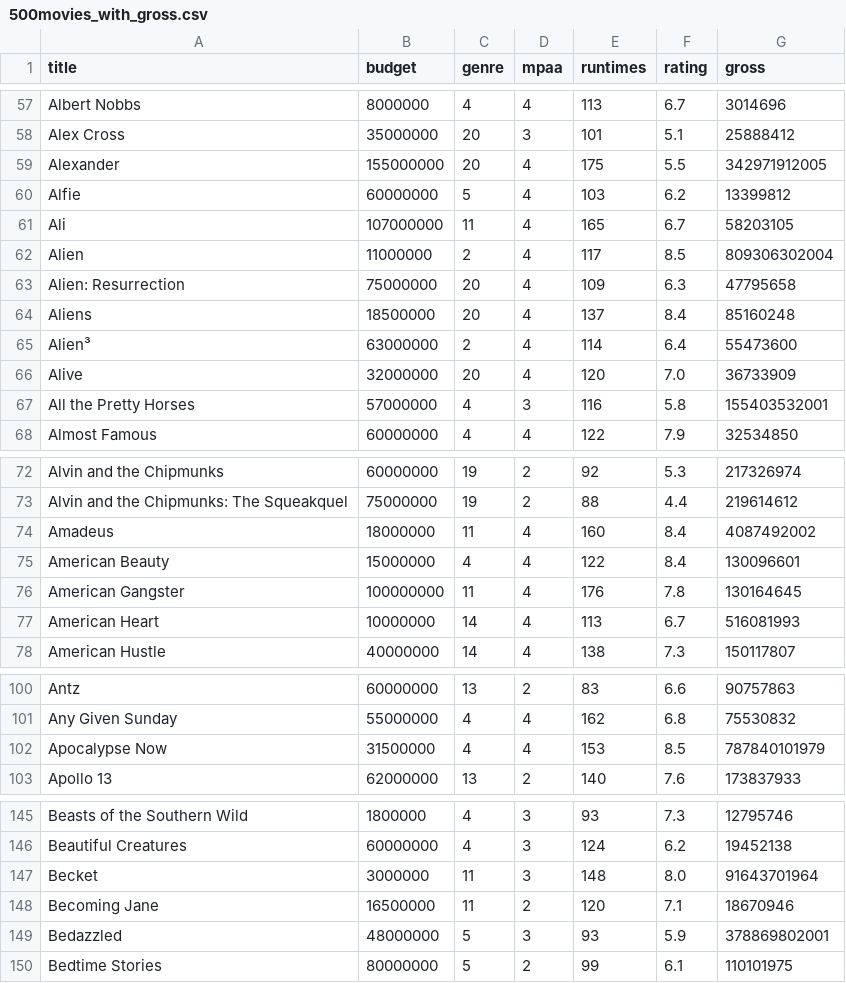
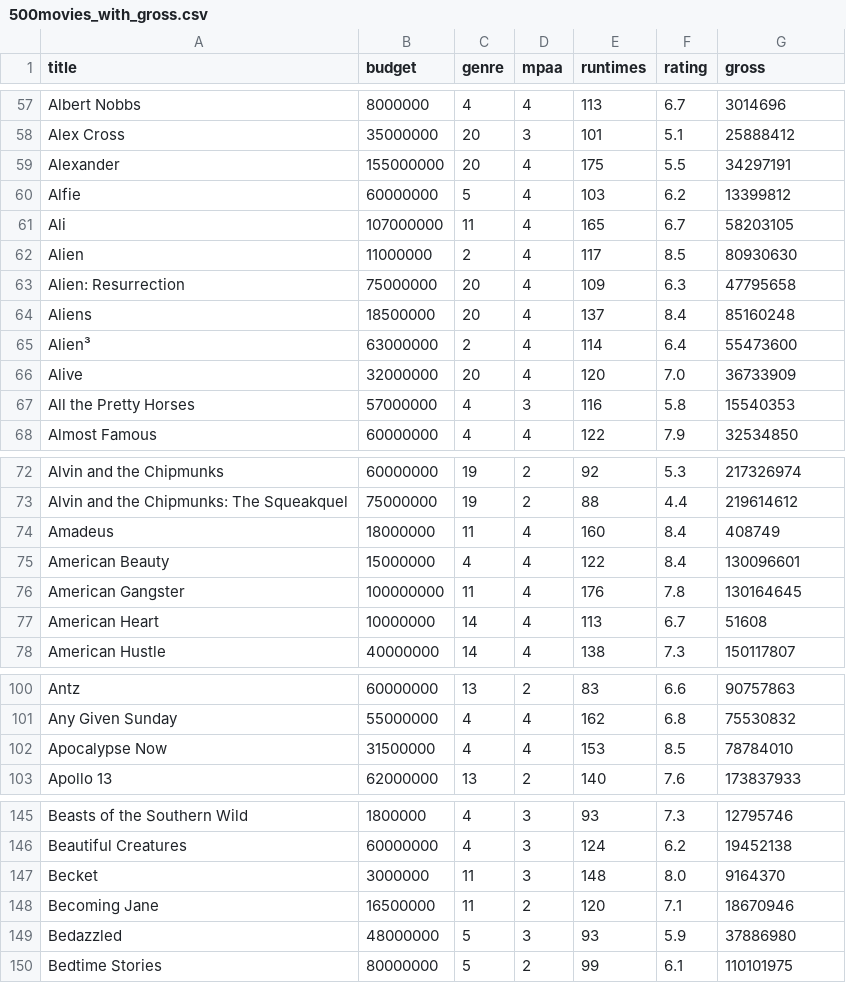
Before and after one commit to chang04/CS51-Final-Project, a CSV file: parse/500movies_with_gross.csv, drawn as a sheet; only a part is shown, gaps mark what is left out; the diff covers the shown part only.

Commit message:
fixed parse

```diff
--- a/parse/500movies_with_gross.csv
+++ b/parse/500movies_with_gross.csv
@@ -58,6 +58,6 @@
 "Alex Cross","35000000","20","3","101","5.1","25888412"
-"Alexander","155000000","20","4","175","5.5","342971912005"
+"Alexander","155000000","20","4","175","5.5","34297191"
 "Alfie","60000000","5","4","103","6.2","13399812"
 "Ali","107000000","11","4","165","6.7","58203105"
-"Alien","11000000","2","4","117","8.5","809306302004"
+"Alien","11000000","2","4","117","8.5","80930630"
 "Alien: Resurrection","75000000","20","4","109","6.3","47795658"
@@ -66,3 +66,3 @@
 "Alive","32000000","20","4","120","7.0","36733909"
-"All the Pretty Horses","57000000","4","3","116","5.8","155403532001"
+"All the Pretty Horses","57000000","4","3","116","5.8","15540353"
 "Almost Famous","60000000","4","4","122","7.9","32534850"
@@ -73,6 +73,6 @@
 "Alvin and the Chipmunks: The Squeakquel","75000000","19","2","88","4.4","219614612"
-"Amadeus","18000000","11","4","160","8.4","4087492002"
+"Amadeus","18000000","11","4","160","8.4","408749"
 "American Beauty","15000000","4","4","122","8.4","130096601"
 "American Gangster","100000000","11","4","176","7.8","130164645"
-"American Heart","10000000","14","4","113","6.7","516081993"
+"American Heart","10000000","14","4","113","6.7","51608"
 "American Hustle","40000000","14","4","138","7.3","150117807"
@@ -101,3 +101,3 @@
 "Any Given Sunday","55000000","4","4","162","6.8","75530832"
-"Apocalypse Now","31500000","4","4","153","8.5","787840101979"
+"Apocalypse Now","31500000","4","4","153","8.5","78784010"
 "Apollo 13","62000000","13","2","140","7.6","173837933"
@@ -146,5 +146,5 @@
 "Beautiful Creatures","60000000","4","3","124","6.2","19452138"
-"Becket","3000000","11","3","148","8.0","91643701964"
+"Becket","3000000","11","3","148","8.0","9164370"
 "Becoming Jane","16500000","11","2","120","7.1","18670946"
-"Bedazzled","48000000","5","3","93","5.9","378869802001"
+"Bedazzled","48000000","5","3","93","5.9","37886980"
 "Bedtime Stories","80000000","5","2","99","6.1","110101975"
```
Also changed, not shown: 10 edited cells elsewhere in this file, 3 other files.
